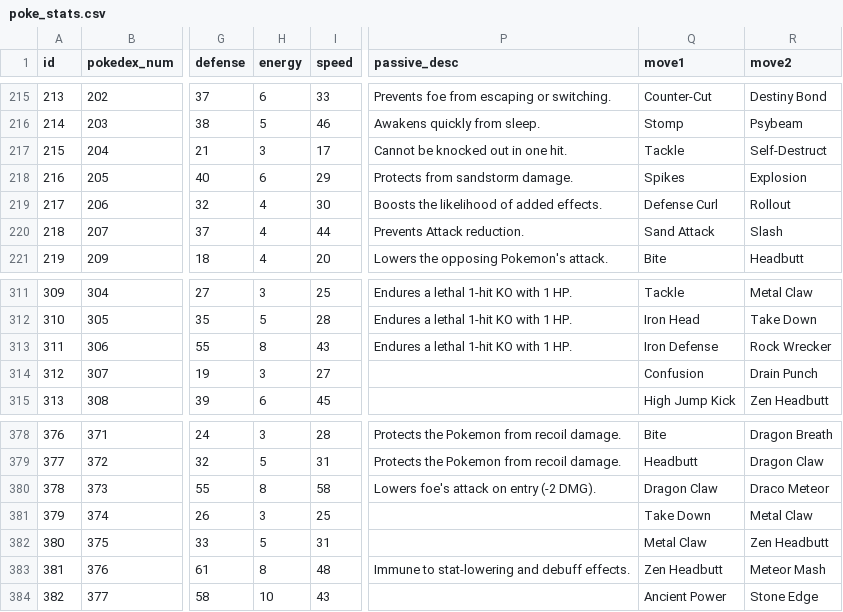
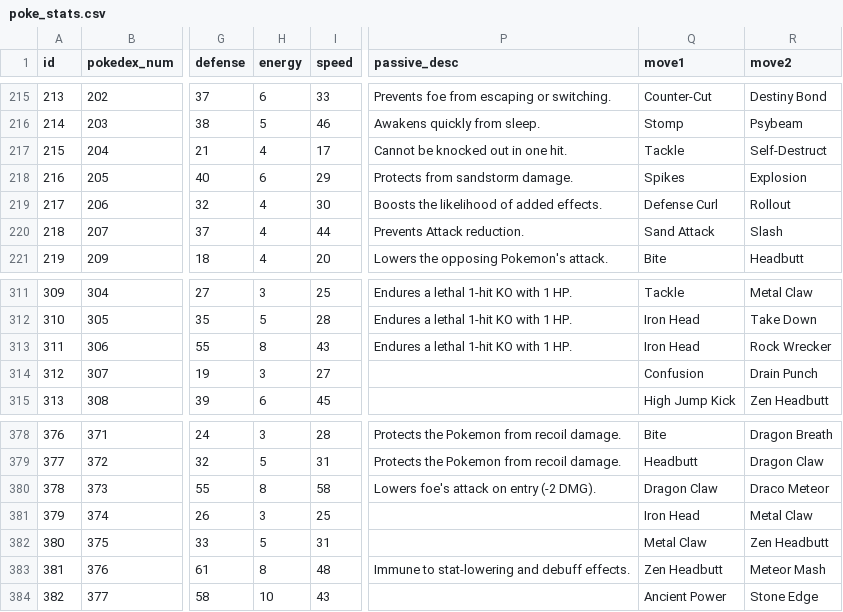
Before and after one commit to yodef/PKMN-Battle-Frontier, a CSV file: data/poke_stats.csv, drawn as a sheet; only a part is shown, gaps mark what is left out; the diff names each change by its address in the sheet, - before the commit and + after, or states it on an @@ line.

Commit message:
fix(stadium, balance, ui): fix stadium rematch flow, audit moves energy cost, add team favorites filter, bump release v0.7.47

```diff
--- a/data/poke_stats.csv
+++ b/data/poke_stats.csv
-H217 (energy): 3
+H217 (energy): 4
-Q313 (move1): Iron Defense
+Q313 (move1): Iron Head
-Q381 (move1): Take Down
+Q381 (move1): Iron Head
```
Also changed, not shown: 5 other files.
